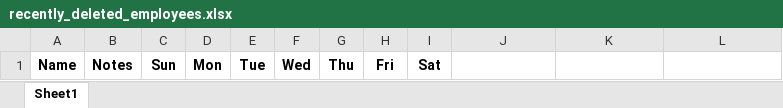
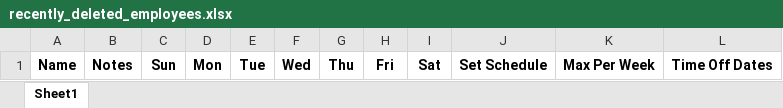
Before and after one commit to benberryhill/ScheduleApp-PyQt6, an Excel workbook: excel_files/recently_deleted_employees.xlsx, sheet Sheet1, drawn as a sheet; values as stored, in another font and other column widths than the file's, no borders; the diff names each change by its address in the sheet, - before the commit and + after, or states it on an @@ line.

Commit message:
Fixed week not saving on draft Fixed crash and error after deleting employees

```diff
--- a/excel_files/recently_deleted_employees.xlsx (sheet Sheet1)
+++ b/excel_files/recently_deleted_employees.xlsx (sheet Sheet1)
-J1: (empty)
+J1: Set Schedule
-K1: (empty)
+K1: Max Per Week
-L1: (empty)
+L1: Time Off Dates
```
Also changed, not shown: excel_files/Employees_Full_List.xlsx, 2 other files.
